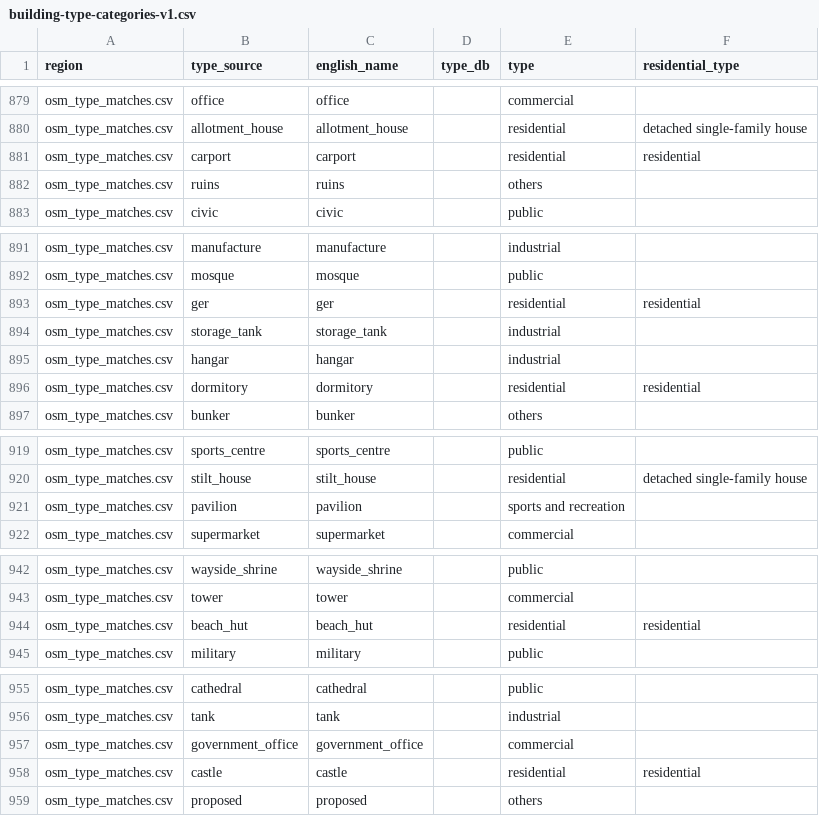
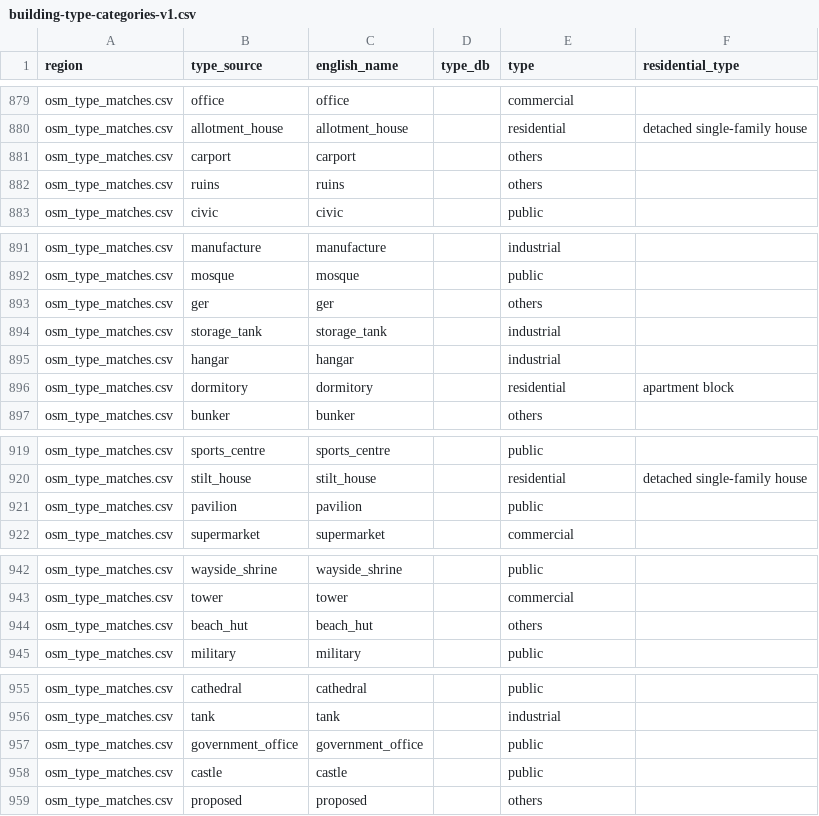
Before and after one commit to ai4up/eubucco-features, a CSV file: data/building-type-categories-v1.csv, drawn as a sheet; only a part is shown, gaps mark what is left out; the diff covers the shown part only.

Commit message:
Manually update OSM type categorization

```diff
--- a/data/building-type-categories-v1.csv
+++ b/data/building-type-categories-v1.csv
@@ -880,3 +880,3 @@ osm_type_matches.csv,office,office,,commercial,
 osm_type_matches.csv,allotment_house,allotment_house,,residential,detached single-family house
-osm_type_matches.csv,carport,carport,,residential,residential
+osm_type_matches.csv,carport,carport,,others,
 osm_type_matches.csv,ruins,ruins,,others,
@@ -892,6 +892,6 @@ osm_type_matches.csv,manufacture,manufacture,,industrial,
 osm_type_matches.csv,mosque,mosque,,public,
-osm_type_matches.csv,ger,ger,,residential,residential
+osm_type_matches.csv,ger,ger,,others,
 osm_type_matches.csv,storage_tank,storage_tank,,industrial,
 osm_type_matches.csv,hangar,hangar,,industrial,
-osm_type_matches.csv,dormitory,dormitory,,residential,residential
+osm_type_matches.csv,dormitory,dormitory,,residential,apartment block
 osm_type_matches.csv,bunker,bunker,,others,
@@ -920,3 +920,3 @@ osm_type_matches.csv,sports_centre,sports_centre,,public,
 osm_type_matches.csv,stilt_house,stilt_house,,residential,detached single-family house
-osm_type_matches.csv,pavilion,pavilion,,sports and recreation,
+osm_type_matches.csv,pavilion,pavilion,,public,
 osm_type_matches.csv,supermarket,supermarket,,commercial,
@@ -943,3 +943,3 @@ osm_type_matches.csv,wayside_shrine,wayside_shrine,,public,
 osm_type_matches.csv,tower,tower,,commercial,
-osm_type_matches.csv,beach_hut,beach_hut,,residential,residential
+osm_type_matches.csv,beach_hut,beach_hut,,others,
 osm_type_matches.csv,military,military,,public,
@@ -956,4 +956,4 @@ osm_type_matches.csv,cathedral,cathedral,,public,
 osm_type_matches.csv,tank,tank,,industrial,
-osm_type_matches.csv,government_office,government_office,,commercial,
-osm_type_matches.csv,castle,castle,,residential,residential
+osm_type_matches.csv,government_office,government_office,,public,
+osm_type_matches.csv,castle,castle,,public,
 osm_type_matches.csv,proposed,proposed,,others,
```
Also changed, not shown: 20 edited cells elsewhere in this file, data/osm_type_matches_v1.csv, 1 other file.
